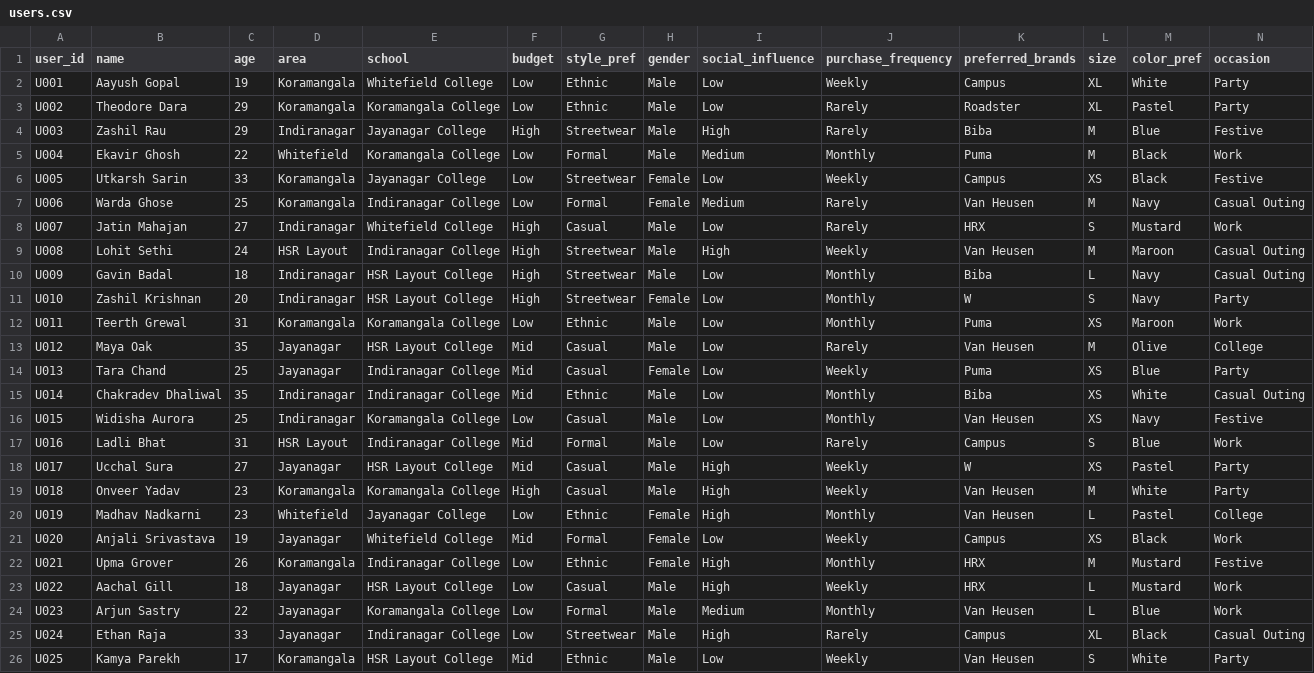
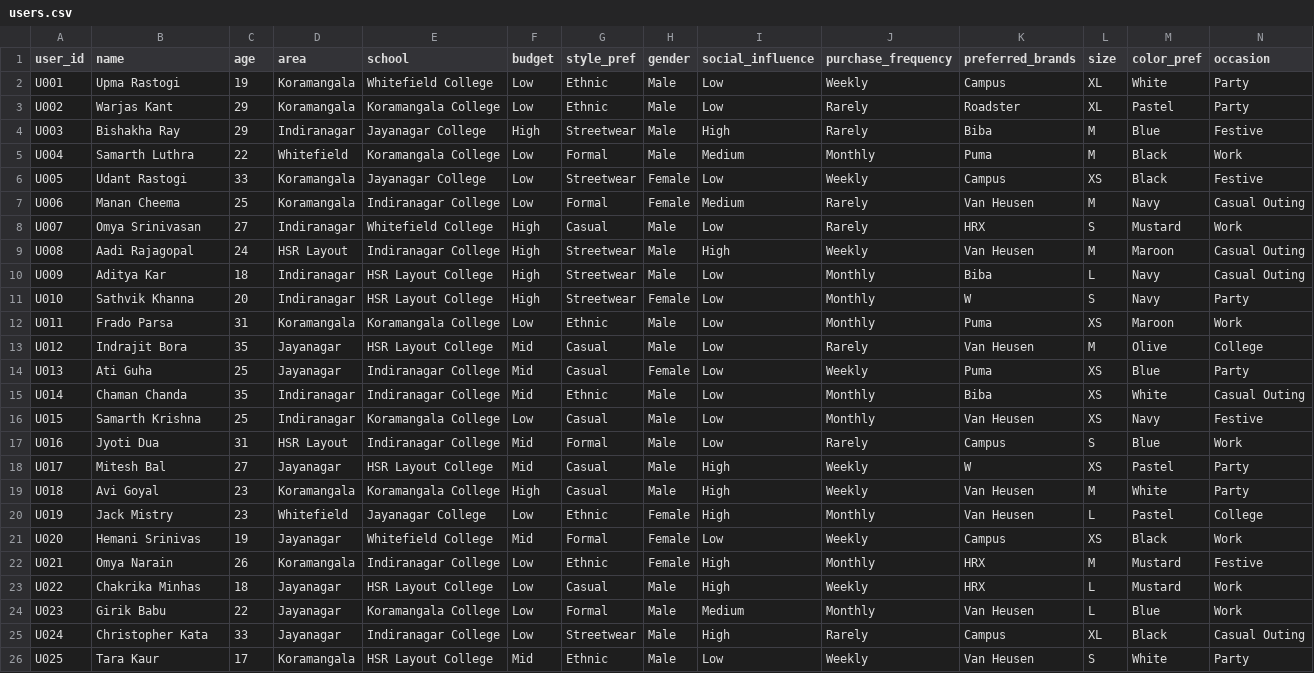
Before and after one commit to sur-bhi734/retail-agent, a CSV file: data/users.csv, drawn as a sheet.

```diff
--- a/data/users.csv
+++ b/data/users.csv
@@ -1,26 +1,26 @@
 user_id,name,age,area,school,budget,style_pref,gender,social_influence,purchase_frequency,preferred_brands,size,color_pref,occasion
-U001,Aayush Gopal,19,Koramangala,Whitefield College,Low,Ethnic,Male,Low,Weekly,Campus,XL,White,Party
-U002,Theodore Dara,29,Koramangala,Koramangala College,Low,Ethnic,Male,Low,Rarely,Roadster,XL,Pastel,Party
-U003,Zashil Rau,29,Indiranagar,Jayanagar College,High,Streetwear,Male,High,Rarely,Biba,M,Blue,Festive
-U004,Ekavir Ghosh,22,Whitefield,Koramangala College,Low,Formal,Male,Medium,Monthly,Puma,M,Black,Work
-U005,Utkarsh Sarin,33,Koramangala,Jayanagar College,Low,Streetwear,Female,Low,Weekly,Campus,XS,Black,Festive
-U006,Warda Ghose,25,Koramangala,Indiranagar College,Low,Formal,Female,Medium,Rarely,Van Heusen,M,Navy,Casual Outing
-U007,Jatin Mahajan,27,Indiranagar,Whitefield College,High,Casual,Male,Low,Rarely,HRX,S,Mustard,Work
-U008,Lohit Sethi,24,HSR Layout,Indiranagar College,High,Streetwear,Male,High,Weekly,Van Heusen,M,Maroon,Casual Outing
-U009,Gavin Badal,18,Indiranagar,HSR Layout College,High,Streetwear,Male,Low,Monthly,Biba,L,Navy,Casual Outing
-U010,Zashil Krishnan,20,Indiranagar,HSR Layout College,High,Streetwear,Female,Low,Monthly,W,S,Navy,Party
-U011,Teerth Grewal,31,Koramangala,Koramangala College,Low,Ethnic,Male,Low,Monthly,Puma,XS,Maroon,Work
-U012,Maya Oak,35,Jayanagar,HSR Layout College,Mid,Casual,Male,Low,Rarely,Van Heusen,M,Olive,College
-U013,Tara Chand,25,Jayanagar,Indiranagar College,Mid,Casual,Female,Low,Weekly,Puma,XS,Blue,Party
-U014,Chakradev Dhaliwal,35,Indiranagar,Indiranagar College,Mid,Ethnic,Male,Low,Monthly,Biba,XS,White,Casual Outing
-U015,Widisha Aurora,25,Indiranagar,Koramangala College,Low,Casual,Male,Low,Monthly,Van Heusen,XS,Navy,Festive
-U016,Ladli Bhat,31,HSR Layout,Indiranagar College,Mid,Formal,Male,Low,Rarely,Campus,S,Blue,Work
-U017,Ucchal Sura,27,Jayanagar,HSR Layout College,Mid,Casual,Male,High,Weekly,W,XS,Pastel,Party
-U018,Onveer Yadav,23,Koramangala,Koramangala College,High,Casual,Male,High,Weekly,Van Heusen,M,White,Party
-U019,Madhav Nadkarni,23,Whitefield,Jayanagar College,Low,Ethnic,Female,High,Monthly,Van Heusen,L,Pastel,College
-U020,Anjali Srivastava,19,Jayanagar,Whitefield College,Mid,Formal,Female,Low,Weekly,Campus,XS,Black,Work
-U021,Upma Grover,26,Koramangala,Indiranagar College,Low,Ethnic,Female,High,Monthly,HRX,M,Mustard,Festive
-U022,Aachal Gill,18,Jayanagar,HSR Layout College,Low,Casual,Male,High,Weekly,HRX,L,Mustard,Work
-U023,Arjun Sastry,22,Jayanagar,Koramangala College,Low,Formal,Male,Medium,Monthly,Van Heusen,L,Blue,Work
-U024,Ethan Raja,33,Jayanagar,Indiranagar College,Low,Streetwear,Male,High,Rarely,Campus,XL,Black,Casual Outing
-U025,Kamya Parekh,17,Koramangala,HSR Layout College,Mid,Ethnic,Male,Low,Weekly,Van Heusen,S,White,Party
+U001,Upma Rastogi,19,Koramangala,Whitefield College,Low,Ethnic,Male,Low,Weekly,Campus,XL,White,Party
+U002,Warjas Kant,29,Koramangala,Koramangala College,Low,Ethnic,Male,Low,Rarely,Roadster,XL,Pastel,Party
+U003,Bishakha Ray,29,Indiranagar,Jayanagar College,High,Streetwear,Male,High,Rarely,Biba,M,Blue,Festive
+U004,Samarth Luthra,22,Whitefield,Koramangala College,Low,Formal,Male,Medium,Monthly,Puma,M,Black,Work
+U005,Udant Rastogi,33,Koramangala,Jayanagar College,Low,Streetwear,Female,Low,Weekly,Campus,XS,Black,Festive
+U006,Manan Cheema,25,Koramangala,Indiranagar College,Low,Formal,Female,Medium,Rarely,Van Heusen,M,Navy,Casual Outing
+U007,Omya Srinivasan,27,Indiranagar,Whitefield College,High,Casual,Male,Low,Rarely,HRX,S,Mustard,Work
+U008,Aadi Rajagopal,24,HSR Layout,Indiranagar College,High,Streetwear,Male,High,Weekly,Van Heusen,M,Maroon,Casual Outing
+U009,Aditya Kar,18,Indiranagar,HSR Layout College,High,Streetwear,Male,Low,Monthly,Biba,L,Navy,Casual Outing
+U010,Sathvik Khanna,20,Indiranagar,HSR Layout College,High,Streetwear,Female,Low,Monthly,W,S,Navy,Party
+U011,Frado Parsa,31,Koramangala,Koramangala College,Low,Ethnic,Male,Low,Monthly,Puma,XS,Maroon,Work
+U012,Indrajit Bora,35,Jayanagar,HSR Layout College,Mid,Casual,Male,Low,Rarely,Van Heusen,M,Olive,College
+U013,Ati Guha,25,Jayanagar,Indiranagar College,Mid,Casual,Female,Low,Weekly,Puma,XS,Blue,Party
+U014,Chaman Chanda,35,Indiranagar,Indiranagar College,Mid,Ethnic,Male,Low,Monthly,Biba,XS,White,Casual Outing
+U015,Samarth Krishna,25,Indiranagar,Koramangala College,Low,Casual,Male,Low,Monthly,Van Heusen,XS,Navy,Festive
+U016,Jyoti Dua,31,HSR Layout,Indiranagar College,Mid,Formal,Male,Low,Rarely,Campus,S,Blue,Work
+U017,Mitesh Bal,27,Jayanagar,HSR Layout College,Mid,Casual,Male,High,Weekly,W,XS,Pastel,Party
+U018,Avi Goyal,23,Koramangala,Koramangala College,High,Casual,Male,High,Weekly,Van Heusen,M,White,Party
+U019,Jack Mistry,23,Whitefield,Jayanagar College,Low,Ethnic,Female,High,Monthly,Van Heusen,L,Pastel,College
+U020,Hemani Srinivas,19,Jayanagar,Whitefield College,Mid,Formal,Female,Low,Weekly,Campus,XS,Black,Work
+U021,Omya Narain,26,Koramangala,Indiranagar College,Low,Ethnic,Female,High,Monthly,HRX,M,Mustard,Festive
+U022,Chakrika Minhas,18,Jayanagar,HSR Layout College,Low,Casual,Male,High,Weekly,HRX,L,Mustard,Work
+U023,Girik Babu,22,Jayanagar,Koramangala College,Low,Formal,Male,Medium,Monthly,Van Heusen,L,Blue,Work
+U024,Christopher Kata,33,Jayanagar,Indiranagar College,Low,Streetwear,Male,High,Rarely,Campus,XL,Black,Casual Outing
+U025,Tara Kaur,17,Koramangala,HSR Layout College,Mid,Ethnic,Male,Low,Weekly,Van Heusen,S,White,Party
```
Also changed, not shown: data/purchase_history.csv, data/sales_trends.csv, 8 other files.
